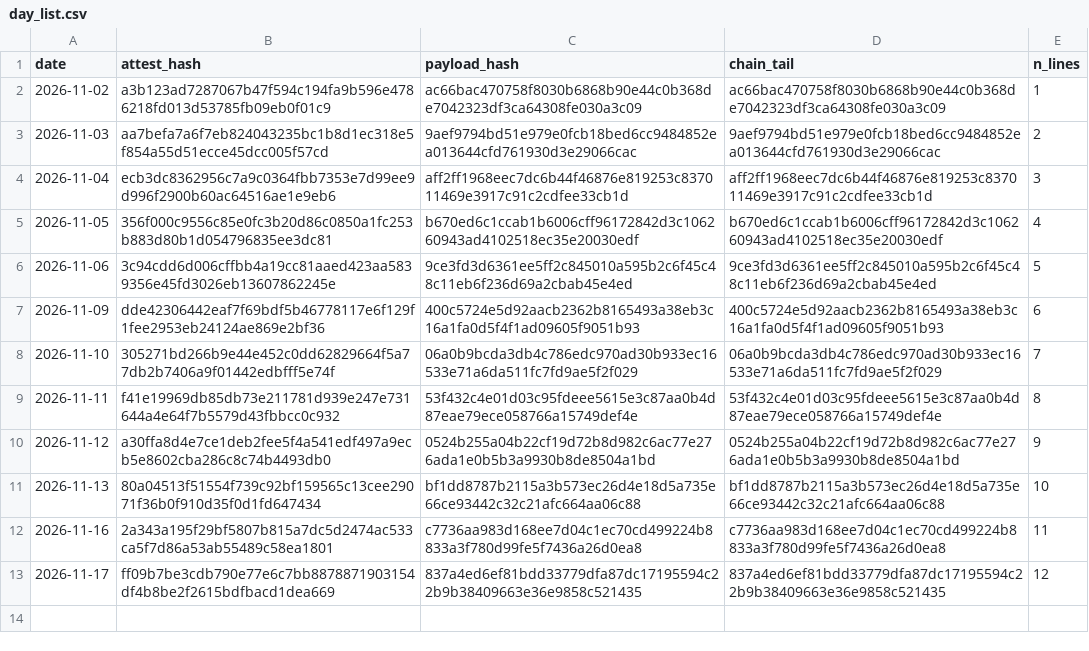
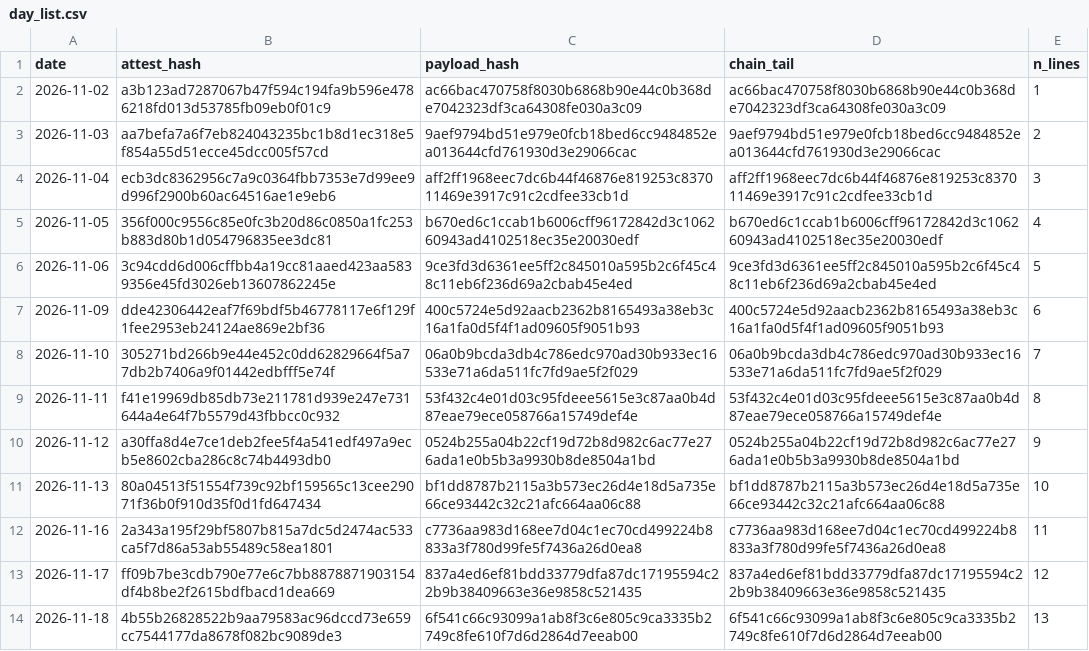
Before and after one commit to stonebridgelin/market-weather-site, a CSV file: attest/day_list.csv, drawn as a sheet; the diff names each change by its address in the sheet, - before the commit and + after, or states it on an @@ line.

```diff
--- a/attest/day_list.csv
+++ b/attest/day_list.csv
+row 14: 2026-11-18 | 4b55b26828522b9aa79583ac96dccd73e659cc7544177da8678f082bc9089de3 | 6f541c66c93099a1ab8f3c6e805c9ca3335b2749c8fe610f7d6d2864d7eeab00 | 6f541c66c93099a1ab8f3c6e805c9ca3335b2749c8fe610f7d6d2864d7eeab00 | 13
```
Also changed, not shown: attest/rwarn_forward_receipts.csv, 18 other files.
